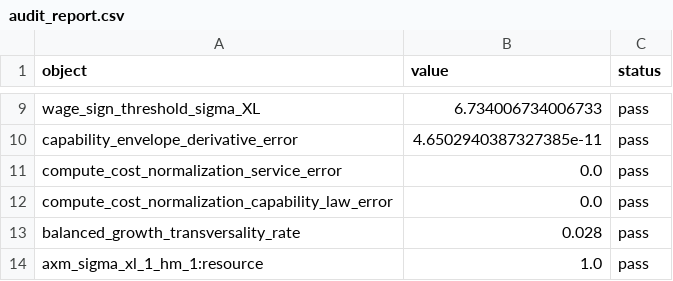
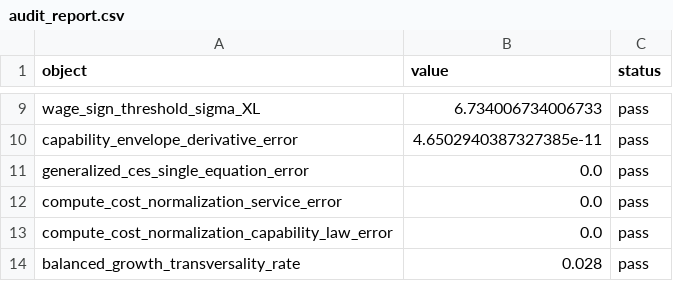
Before and after one commit to oliverpardo1979/AI-Future-Paper, a CSV file: numerical_axm/audit_report.csv, drawn as a sheet; only a part is shown, gaps mark what is left out; the shorter side is filled out with more unchanged rows.

Commit message:
Clarify generalized CES research technology

```diff
--- a/numerical_axm/audit_report.csv
+++ b/numerical_axm/audit_report.csv
@@ -10,2 +10,3 @@ wage_sign_threshold_sigma_XL,6.734006734006733,pass
 capability_envelope_derivative_error,4.6502940387327385e-11,pass
+generalized_ces_single_equation_error,0.0,pass
 compute_cost_normalization_service_error,0.0,pass
```
Also changed, not shown: 13 other files.
